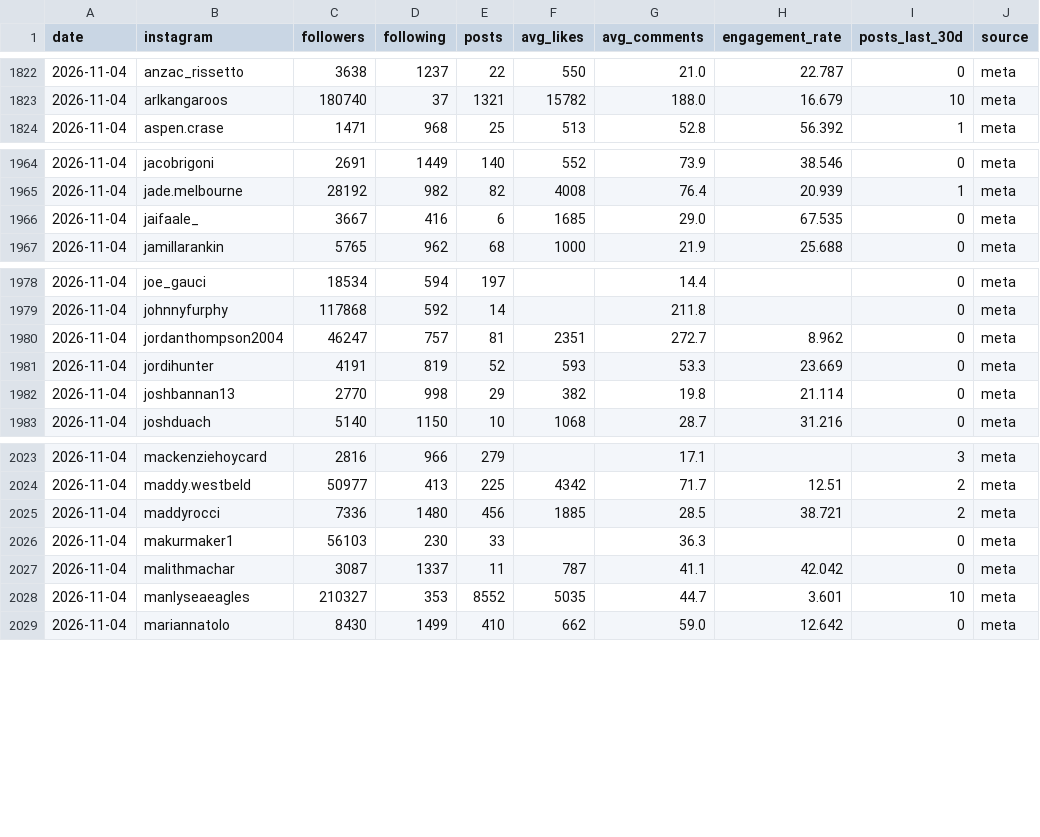
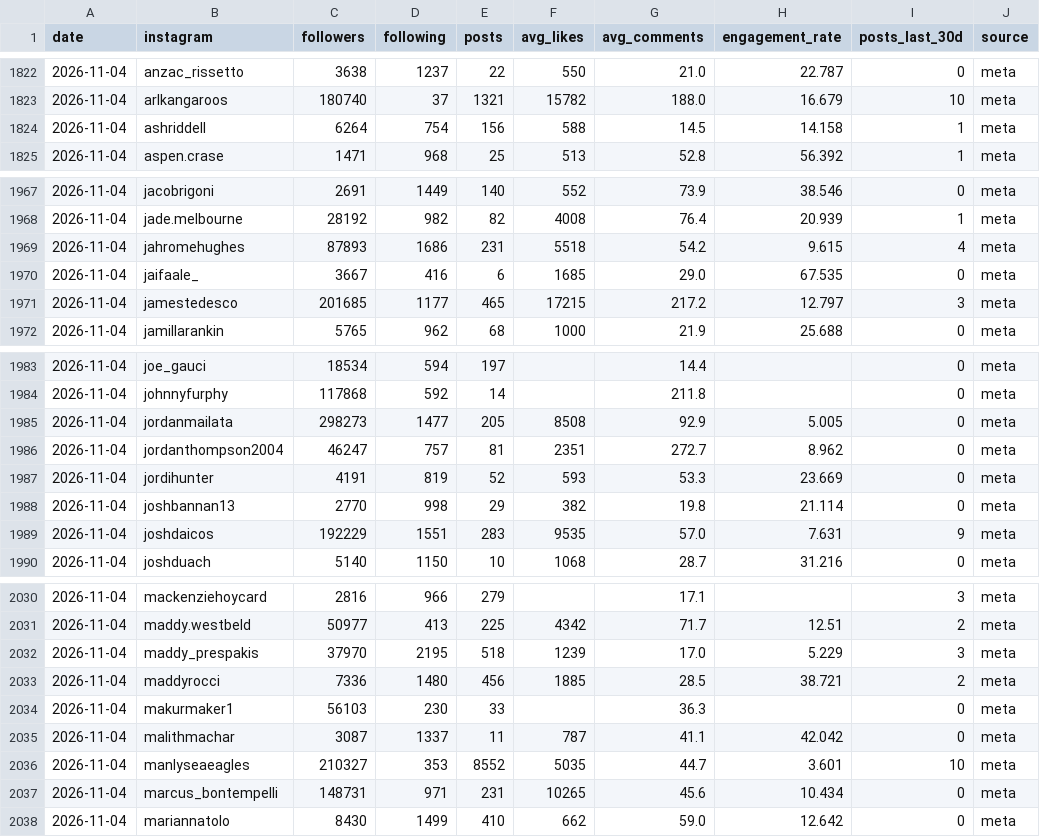
Before and after one commit to YosemiteDan/SocialRankingsV2, a CSV file: data/history.csv, drawn as a sheet; only a part is shown, gaps mark what is left out; the diff covers the shown part only; the diff names each change by its address in the sheet, - before the commit and + after, or states it on an @@ line.

```diff
--- a/data/history.csv
+++ b/data/history.csv
+row 1824: 2026-11-04 | ashriddell | 6264 | 754 | 156 | 588 | 14.5 | 14.158 | 1 | meta
+row 1969: 2026-11-04 | jahromehughes | 87893 | 1686 | 231 | 5518 | 54.2 | 9.615 | 4 | meta
+row 1971: 2026-11-04 | jamestedesco | 201685 | 1177 | 465 | 17215 | 217.2 | 12.797 | 3 | meta
+row 1985: 2026-11-04 | jordanmailata | 298273 | 1477 | 205 | 8508 | 92.9 | 5.005 | 0 | meta
+row 1989: 2026-11-04 | joshdaicos | 192229 | 1551 | 283 | 9535 | 57.0 | 7.631 | 9 | meta
+row 2032: 2026-11-04 | maddy_prespakis | 37970 | 2195 | 518 | 1239 | 17.0 | 5.229 | 3 | meta
+row 2037: 2026-11-04 | marcus_bontempelli | 148731 | 971 | 231 | 10265 | 45.6 | 10.434 | 0 | meta
```
Also changed, not shown: 6 added rows elsewhere in this file, 28 other files.
